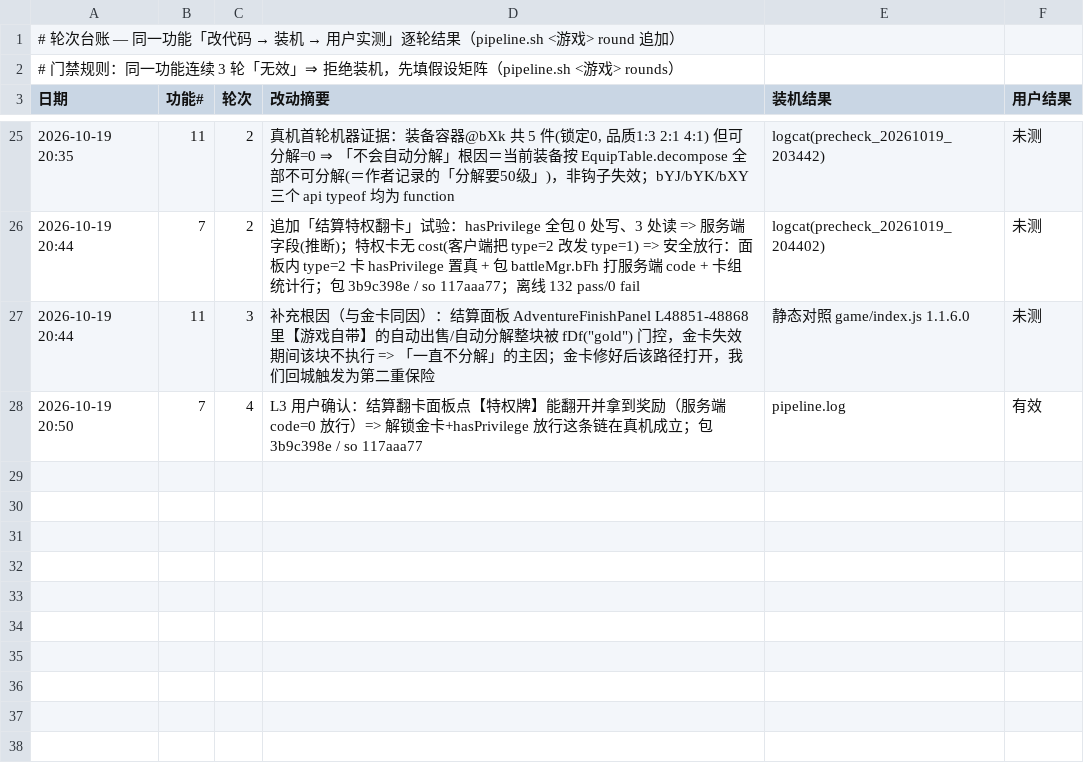
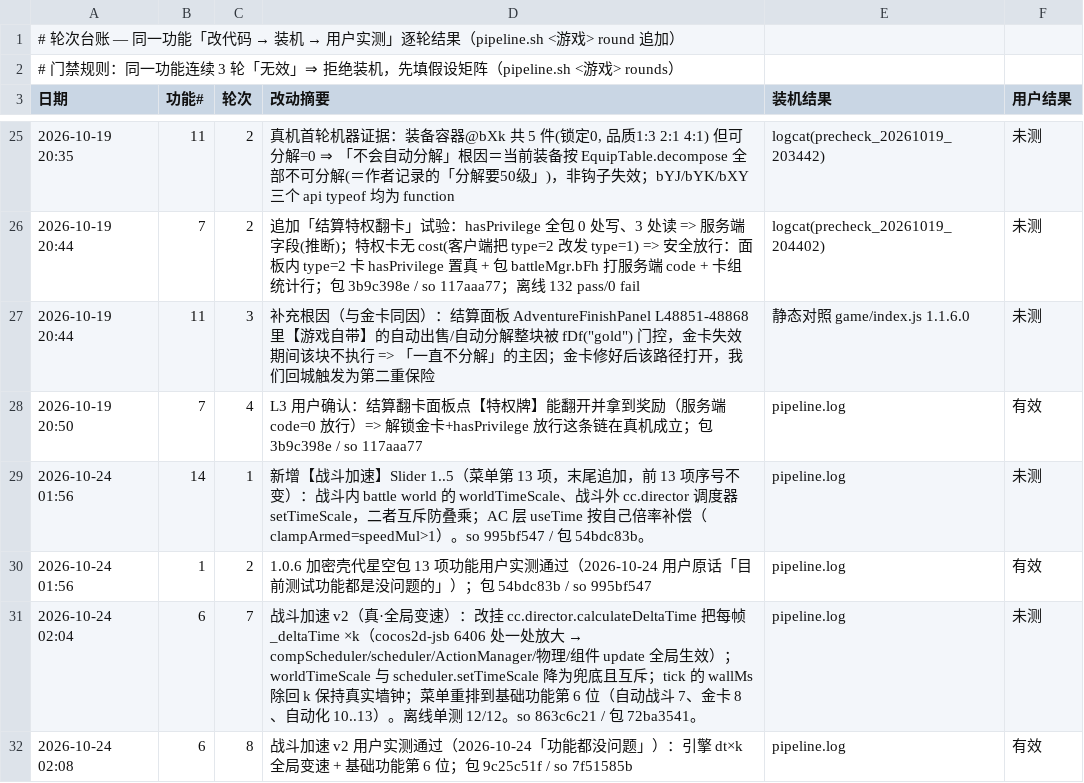
Before and after one commit to Aliang369/nixiang, a TSV file: 10_docs/勇士之心/轮次台账.tsv, drawn as a sheet; only a part is shown, gaps mark what is left out.

Commit message:
勇士之心 1.0.6（加密壳代）星空落地：破壳件移植 + 13 项复刻 + 新增战斗加速（全局变速）
- 破壳移植：YsxzSecShell 导出定位改「候选 RVA 表 + 反推验证」（1.0.6 libsecret:
  IsDirty 0x54130 / FailedMask 0x541c8），拿不到可信状态字即 abort；新增
  scripts/surgical_ysxz_1.0.6.sh（13 条 untouched 每次逐字节校验）
- 事故修复：gen_ysxz_boot_js --patch-js 误收 C++ 头文件导致 #pragma 拼进 main.js
  → 引擎 SyntaxError、卡加载页；改为喂纯 JS patch_v2_ac.js，两处生成器加事故闸门
- 菜单回到 1.0.3 线全量并重排：战斗加速放基础功能第 6 位（自动战斗 7/金卡 8/
  自动化 10..13），build_ac_patch 新增 E10 外科编辑 + SHIM 全量顺移 + 自检同步
- 战斗加速：引擎 calculateDeltaTime 的 _deltaTime ×k（真·全局变速），
  worldTimeScale/scheduler 降为兜底且以 dtScaled 互斥；wallMs 除回 k，
  结算 useTime 按 speedMul 折回；新增离线单测 test_speed_layer.js（12/12 pass）
- ysxz_build_so：菜单标记门禁扩到 14 项；「有新 .o 但 so 未变」门禁区分
  「源码未变的重编（可复现）」与「配置变了却同字节（疑似未重编）」
- 文档：星空落地_1.0.6_20261024.md（含 root 闪退定性、1.1.8.1 三查、
  卡加载事故、战斗加速两版对比）、菜单模板/裁剪清单/状态摘要与索引

角色：包 md5 9c25c51fcdab5e117dd25a9bb3c175f5 / sha256 1b6d2cb7… / so 7f51585b…

```diff
--- a/10_docs/勇士之心/轮次台账.tsv
+++ b/10_docs/勇士之心/轮次台账.tsv
@@ -28 +28,5 @@
 2026-10-19 20:50	7	4	L3 用户确认：结算翻卡面板点【特权牌】能翻开并拿到奖励（服务端 code=0 放行）=> 解锁金卡+hasPrivilege 放行这条链在真机成立；包 3b9c398e / so 117aaa77	pipeline.log	有效
+2026-10-24 01:56	14	1	新增【战斗加速】Slider 1..5（菜单第 13 项，末尾追加，前 13 项序号不变）：战斗内 battle world 的 worldTimeScale、战斗外 cc.director 调度器 setTimeScale，二者互斥防叠乘；AC 层 useTime 按自己倍率补偿（clampArmed=speedMul>1）。so 995bf547 / 包 54bdc83b。	pipeline.log	未测
+2026-10-24 01:56	1	2	1.0.6 加密壳代星空包 13 项功能用户实测通过（2026-10-24 用户原话「目前测试功能都是没问题的」）；包 54bdc83b / so 995bf547	pipeline.log	有效
+2026-10-24 02:04	6	7	战斗加速 v2（真·全局变速）：改挂 cc.director.calculateDeltaTime 把每帧 _deltaTime ×k（cocos2d-jsb 6406 处一处放大 → compScheduler/scheduler/ActionManager/物理/组件 update 全局生效）；worldTimeScale 与 scheduler.setTimeScale 降为兜底且互斥；tick 的 wallMs 除回 k 保持真实墙钟；菜单重排到基础功能第 6 位（自动战斗 7、金卡 8、自动化 10..13）。离线单测 12/12。so 863c6c21 / 包 72ba3541。	pipeline.log	未测
+2026-10-24 02:08	6	8	战斗加速 v2 用户实测通过（2026-10-24「功能都没问题」）：引擎 dt×k 全局变速 + 基础功能第 6 位；包 9c25c51f / so 7f51585b	pipeline.log	有效
```
Also changed, not shown: 26 other files.
